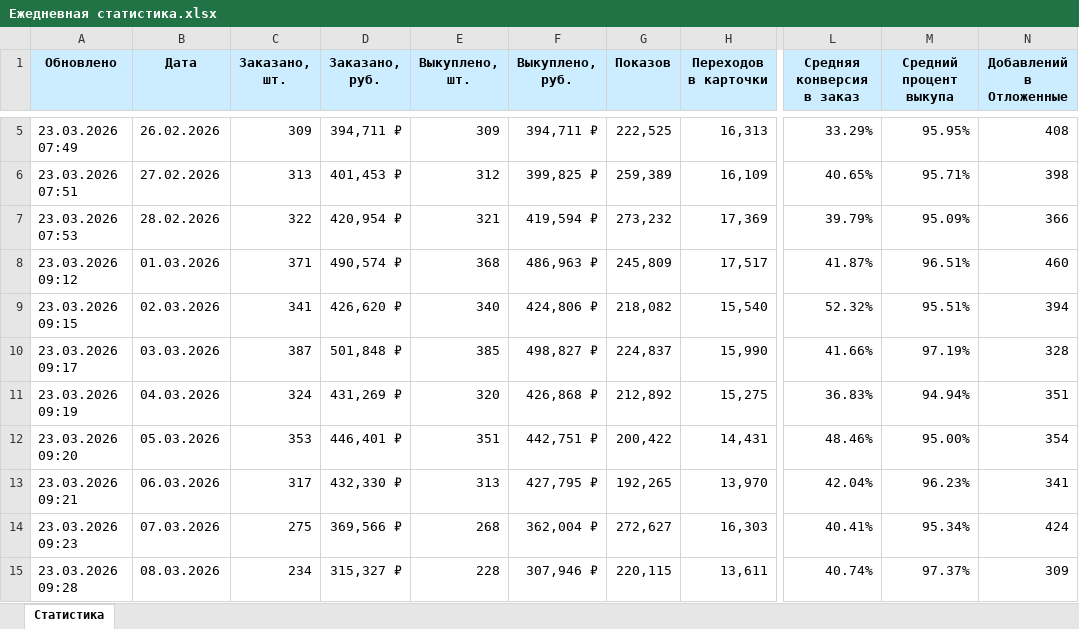
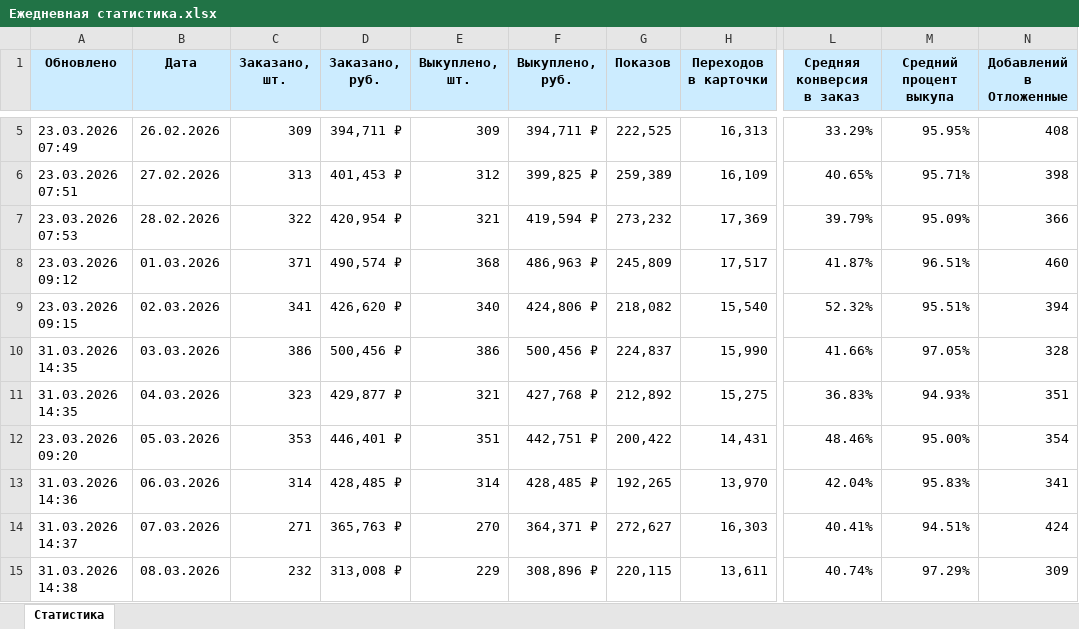
Before and after one commit to JustAlexes/Firma, an Excel workbook: Ежедневная статистика.xlsx, sheet Статистика, drawn as a sheet; only a part is shown, gaps mark what is left out; values as stored, in another font and other column widths than the file's, no borders; conditional formats not drawn; the diff covers the shown part only; the diff names each change by its address in the sheet, - before the commit and + after, or states it on an @@ line.

```diff
--- a/Ежедневная статистика.xlsx (sheet Статистика)
+++ b/Ежедневная статистика.xlsx (sheet Статистика)
-A10 (Обновлено): 23.03.2026 09:17
+A10 (Обновлено): 31.03.2026 14:35
-C10 (Заказано, шт.): 387
+C10 (Заказано, шт.): 386
-D10 (Заказано, руб.): 501,848 ₽
+D10 (Заказано, руб.): 500,456 ₽
-E10 (Выкуплено, шт.): 385
+E10 (Выкуплено, шт.): 386
-F10 (Выкуплено, руб.): 498,827 ₽
+F10 (Выкуплено, руб.): 500,456 ₽
-M10 (Средний процент выкупа): 97.19%
+M10 (Средний процент выкупа): 97.05%
-A11 (Обновлено): 23.03.2026 09:19
+A11 (Обновлено): 31.03.2026 14:35
-C11 (Заказано, шт.): 324
+C11 (Заказано, шт.): 323
-D11 (Заказано, руб.): 431,269 ₽
+D11 (Заказано, руб.): 429,877 ₽
-E11 (Выкуплено, шт.): 320
+E11 (Выкуплено, шт.): 321
-F11 (Выкуплено, руб.): 426,868 ₽
+F11 (Выкуплено, руб.): 427,768 ₽
-M11 (Средний процент выкупа): 94.94%
+M11 (Средний процент выкупа): 94.93%
-A13 (Обновлено): 23.03.2026 09:21
+A13 (Обновлено): 31.03.2026 14:36
-C13 (Заказано, шт.): 317
+C13 (Заказано, шт.): 314
-D13 (Заказано, руб.): 432,330 ₽
+D13 (Заказано, руб.): 428,485 ₽
-E13 (Выкуплено, шт.): 313
+E13 (Выкуплено, шт.): 314
-F13 (Выкуплено, руб.): 427,795 ₽
+F13 (Выкуплено, руб.): 428,485 ₽
-M13 (Средний процент выкупа): 96.23%
+M13 (Средний процент выкупа): 95.83%
-A14 (Обновлено): 23.03.2026 09:23
+A14 (Обновлено): 31.03.2026 14:37
-C14 (Заказано, шт.): 275
+C14 (Заказано, шт.): 271
-D14 (Заказано, руб.): 369,566 ₽
+D14 (Заказано, руб.): 365,763 ₽
-E14 (Выкуплено, шт.): 268
+E14 (Выкуплено, шт.): 270
-F14 (Выкуплено, руб.): 362,004 ₽
+F14 (Выкуплено, руб.): 364,371 ₽
-M14 (Средний процент выкупа): 95.34%
+M14 (Средний процент выкупа): 94.51%
-A15 (Обновлено): 23.03.2026 09:28
+A15 (Обновлено): 31.03.2026 14:38
-C15 (Заказано, шт.): 234
+C15 (Заказано, шт.): 232
-D15 (Заказано, руб.): 315,327 ₽
+D15 (Заказано, руб.): 313,008 ₽
-E15 (Выкуплено, шт.): 228
+E15 (Выкуплено, шт.): 229
-F15 (Выкуплено, руб.): 307,946 ₽
+F15 (Выкуплено, руб.): 308,896 ₽
-M15 (Средний процент выкупа): 97.37%
+M15 (Средний процент выкупа): 97.29%
```
Also changed, not shown: 15 added rows and 113 edited cells elsewhere in this sheet, Воронка.xlsx, 5 other files.
